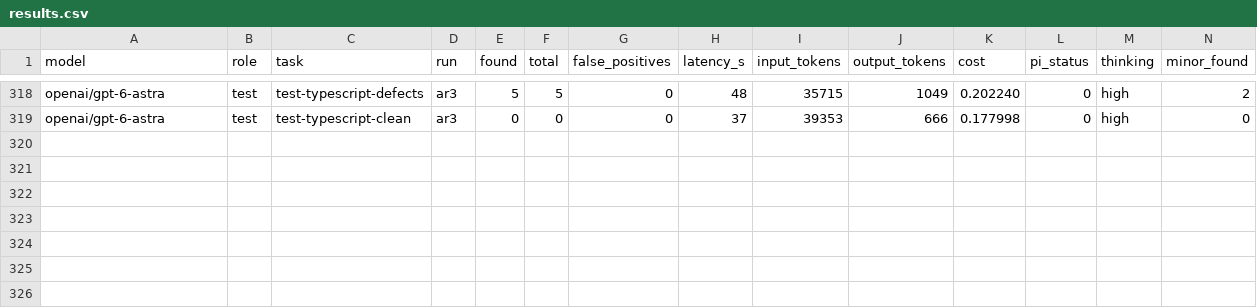
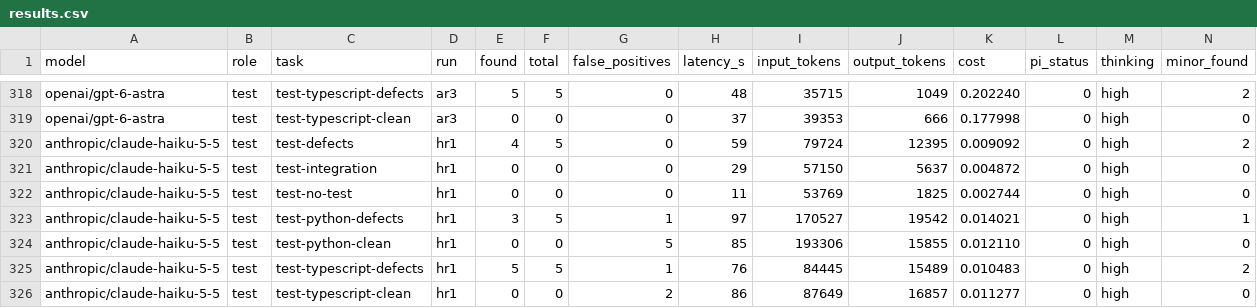
Before and after one commit to wtfzambo/pandino, a CSV file: bench/review/results/results.csv, drawn as a sheet; only a part is shown, gaps mark what is left out; rows hold the shown columns only; the diff names each change by its address in the sheet, - before the commit and + after, or states it on an @@ line.

Commit message:
Record incomplete Haiku reviewer screen and safety stop

```diff
--- a/bench/review/results/results.csv
+++ b/bench/review/results/results.csv
+row 320: anthropic/claude-haiku-5-5 | test | test-defects | hr1 | 4 | 5 | 0 | 59 | 79724 | 12395 | 0.009092 | 0 | high | 2
+row 321: anthropic/claude-haiku-5-5 | test | test-integration | hr1 | 0 | 0 | 0 | 29 | 57150 | 5637 | 0.004872 | 0 | high | 0
+row 322: anthropic/claude-haiku-5-5 | test | test-no-test | hr1 | 0 | 0 | 0 | 11 | 53769 | 1825 | 0.002744 | 0 | high | 0
+row 323: anthropic/claude-haiku-5-5 | test | test-python-defects | hr1 | 3 | 5 | 1 | 97 | 170527 | 19542 | 0.014021 | 0 | high | 1
+row 324: anthropic/claude-haiku-5-5 | test | test-python-clean | hr1 | 0 | 0 | 5 | 85 | 193306 | 15855 | 0.012110 | 0 | high | 0
+row 325: anthropic/claude-haiku-5-5 | test | test-typescript-defects | hr1 | 5 | 5 | 1 | 76 | 84445 | 15489 | 0.010483 | 0 | high | 2
+row 326: anthropic/claude-haiku-5-5 | test | test-typescript-clean | hr1 | 0 | 0 | 2 | 86 | 87649 | 16857 | 0.011277 | 0 | high | 0
```
Also changed, not shown: 18 other files.
